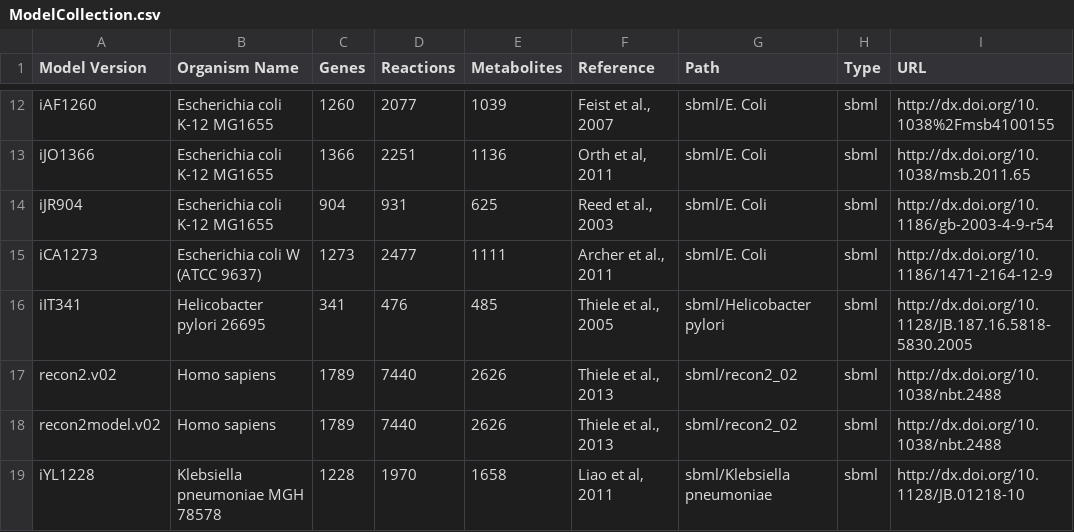
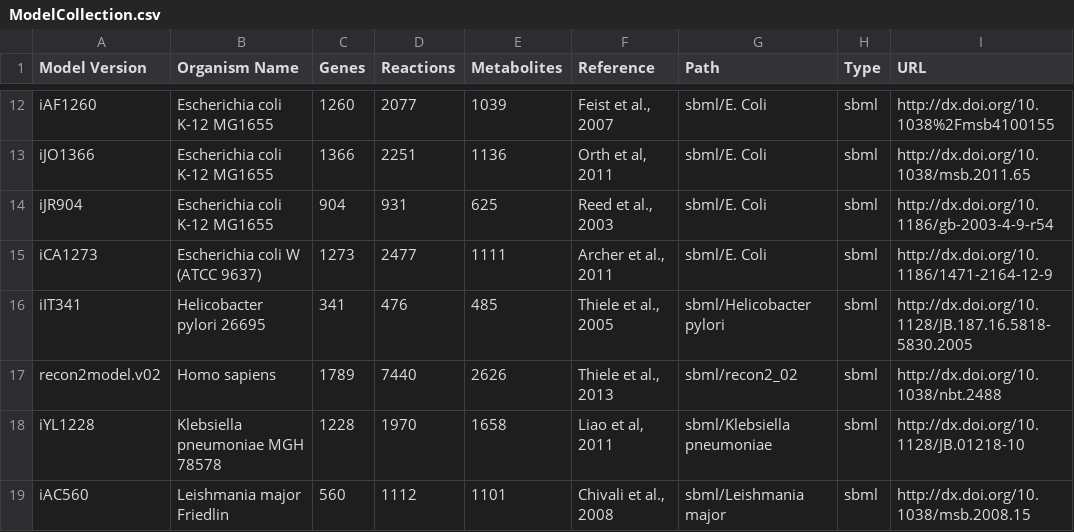
Before and after one commit to desmondlun/MOST, a CSV file: ModelCollection.csv, drawn as a sheet; only a part is shown, gaps mark what is left out; the shorter side is filled out with more unchanged rows; the diff names each change by its address in the sheet, - before the commit and + after, or states it on an @@ line.

Commit message:
Minor changes

```diff
--- a/ModelCollection.csv
+++ b/ModelCollection.csv
-row 17: recon2.v02 | Homo sapiens | 1789 | 7440 | 2626 | Thiele et al., 2013 | sbml/recon2_02 | sbml | http://dx.doi.org/10.1038/nbt.2488
```
